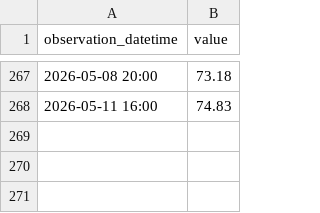
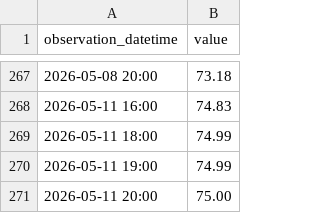
Before and after one commit to ha101/spread, a CSV file: futures_cache/CLU27_hourly.csv, drawn as a sheet; only a part is shown, gaps mark what is left out; the diff names each change by its address in the sheet, - before the commit and + after, or states it on an @@ line.

```diff
--- a/futures_cache/CLU27_hourly.csv
+++ b/futures_cache/CLU27_hourly.csv
+row 269: 2026-05-11 18:00 | 74.99
+row 270: 2026-05-11 19:00 | 74.99
+row 271: 2026-05-11 20:00 | 75.00
```
Also changed, not shown: futures_cache/BZN26_hourly.csv, futures_cache/BZQ26_hourly.csv, 44 other files.
